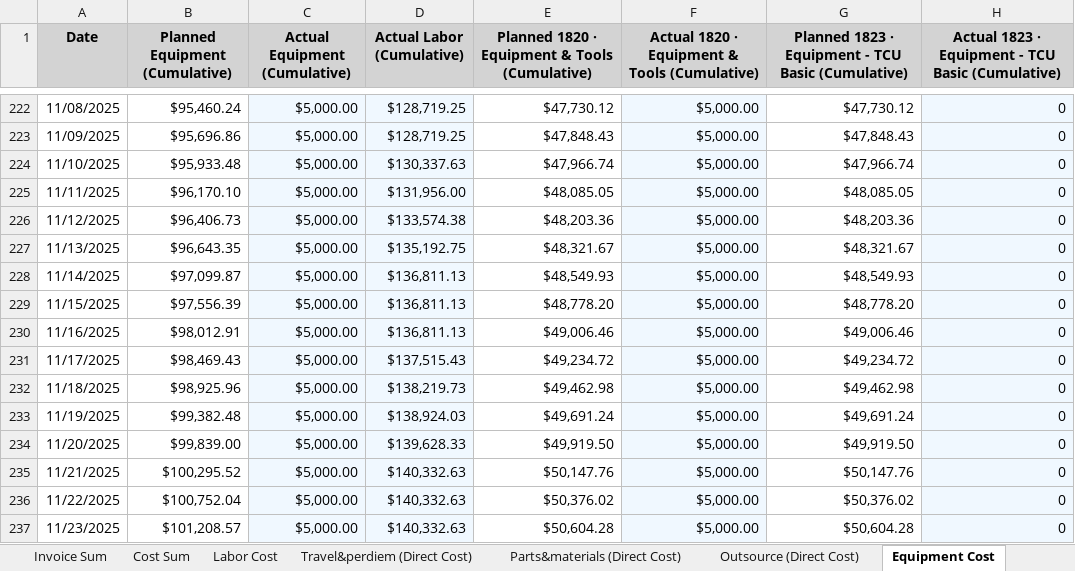
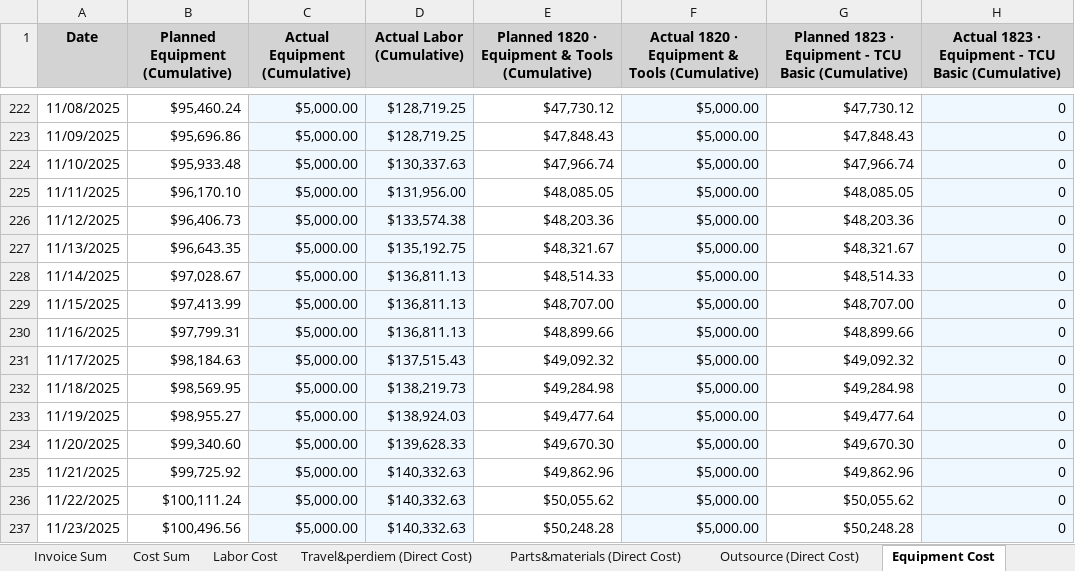
Before and after one commit to xiaosongchen1977/geo-project-tracker-sanjose2025.com, an Excel workbook: cost_tracking_summary.xlsx, sheet Equipment Cost, drawn as a sheet; only a part is shown, gaps mark what is left out; values as stored, in another font and other column widths than the file's, no borders; the diff covers the shown part only; the diff names each change by its address in the sheet, - before the commit and + after, or states it on an @@ line.

```diff
--- a/cost_tracking_summary.xlsx (sheet Equipment Cost)
+++ b/cost_tracking_summary.xlsx (sheet Equipment Cost)
-B228 (Planned Equipment (Cumulative)): $97,099.87
+B228 (Planned Equipment (Cumulative)): $97,028.67
-E228: $48,549.93
+E228: $48,514.33
-G228: $48,549.93
+G228: $48,514.33
-B229 (Planned Equipment (Cumulative)): $97,556.39
+B229 (Planned Equipment (Cumulative)): $97,413.99
-E229: $48,778.20
+E229: $48,707.00
-G229: $48,778.20
+G229: $48,707.00
-B230 (Planned Equipment (Cumulative)): $98,012.91
+B230 (Planned Equipment (Cumulative)): $97,799.31
-E230: $49,006.46
+E230: $48,899.66
-G230: $49,006.46
+G230: $48,899.66
-B231 (Planned Equipment (Cumulative)): $98,469.43
+B231 (Planned Equipment (Cumulative)): $98,184.63
-E231: $49,234.72
+E231: $49,092.32
-G231: $49,234.72
+G231: $49,092.32
-B232 (Planned Equipment (Cumulative)): $98,925.96
+B232 (Planned Equipment (Cumulative)): $98,569.95
-E232: $49,462.98
+E232: $49,284.98
-G232: $49,462.98
+G232: $49,284.98
-B233 (Planned Equipment (Cumulative)): $99,382.48
+B233 (Planned Equipment (Cumulative)): $98,955.27
-E233: $49,691.24
+E233: $49,477.64
-G233: $49,691.24
+G233: $49,477.64
-B234 (Planned Equipment (Cumulative)): $99,839.00
+B234 (Planned Equipment (Cumulative)): $99,340.60
-E234: $49,919.50
+E234: $49,670.30
-G234: $49,919.50
+G234: $49,670.30
-B235 (Planned Equipment (Cumulative)): $100,295.52
+B235 (Planned Equipment (Cumulative)): $99,725.92
-E235: $50,147.76
+E235: $49,862.96
-G235: $50,147.76
+G235: $49,862.96
-B236 (Planned Equipment (Cumulative)): $100,752.04
+B236 (Planned Equipment (Cumulative)): $100,111.24
-E236: $50,376.02
+E236: $50,055.62
-G236: $50,376.02
+G236: $50,055.62
-B237 (Planned Equipment (Cumulative)): $101,208.57
+B237 (Planned Equipment (Cumulative)): $100,496.56
-E237: $50,604.28
+E237: $50,248.28
-G237: $50,604.28
+G237: $50,248.28
```
Also changed, not shown: 17 added rows and 378 edited cells elsewhere in this sheet, sheet Invoice Sum, sheet Outsource (Direct Cost), sheet Cost Sum, sheet Travel&perdiem (Direct Cost), sheet Parts&materials (Direct Cost), sheet Labor Cost, 2 more sheets.
